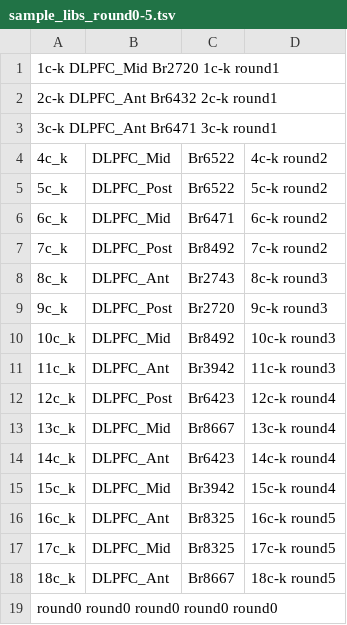
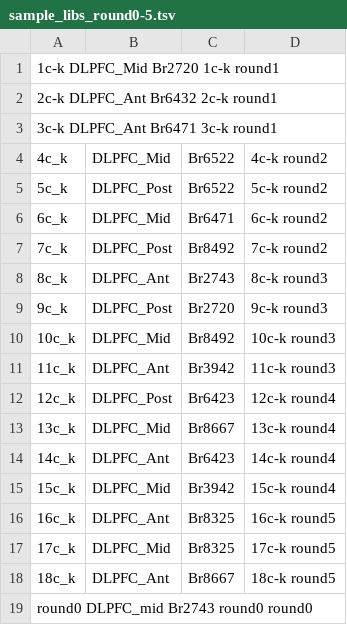
Before and after one commit to LieberInstitute/DLPFC_snRNAseq, a TSV file: raw-data/sample_libs_round0-5.tsv, drawn as a sheet.

Commit message:
Add round0 sample info. Resolve #1
Source: https://jhu-genomics.slack.com/archives/G01C8TQV939/p1638224994088800?thread_ts=1638220147.087400&cid=G01C8TQV939

Co-authored-by: Kelsey Montgomery <kmontgomery2716@gmail.com>

```diff
--- a/raw-data/sample_libs_round0-5.tsv
+++ b/raw-data/sample_libs_round0-5.tsv
@@ -18,2 +18,2 @@
 18c_k	DLPFC_Ant	Br8667	18c-k   round5
-round0  round0    round0    round0  round0
+round0  DLPFC_mid    Br2743    round0  round0
```
